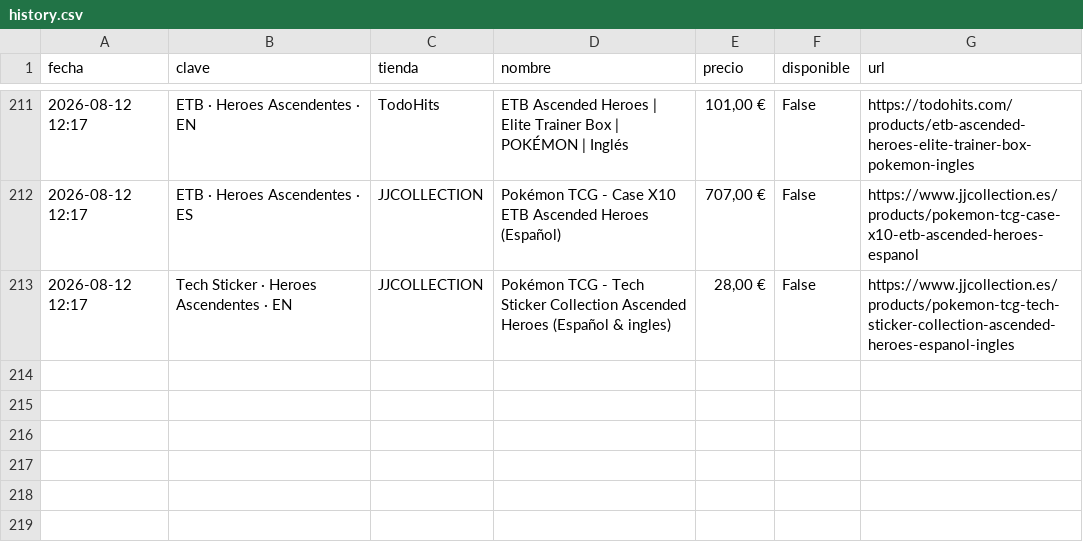
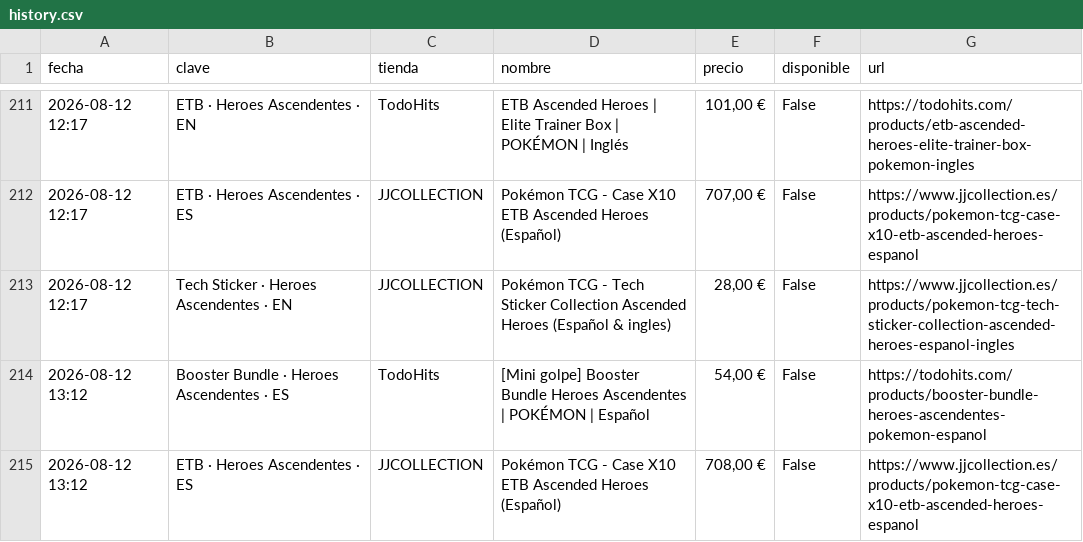
Before and after one commit to YellowComet/diego_scraper_webs, a CSV file: history.csv, drawn as a sheet; only a part is shown, gaps mark what is left out; the diff names each change by its address in the sheet, - before the commit and + after, or states it on an @@ line.

```diff
--- a/history.csv
+++ b/history.csv
+row 214: 2026-08-12 13:12 | Booster Bundle · Heroes Ascendentes · ES | TodoHits | [Mini golpe] Booster Bundle Heroes Ascendentes | POKÉMON | Español | 54,00 € | False | https://todohits.com/products/booster-bundle-heroes-ascendentes-pokemon-espanol
+row 215: 2026-08-12 13:12 | ETB · Heroes Ascendentes · ES | JJCOLLECTION | Pokémon TCG - Case X10 ETB Ascended Heroes (Español) | 708,00 € | False | https://www.jjcollection.es/products/pokemon-tcg-case-x10-etb-ascended-heroes-espanol
```
Also changed, not shown: 3 other files.
